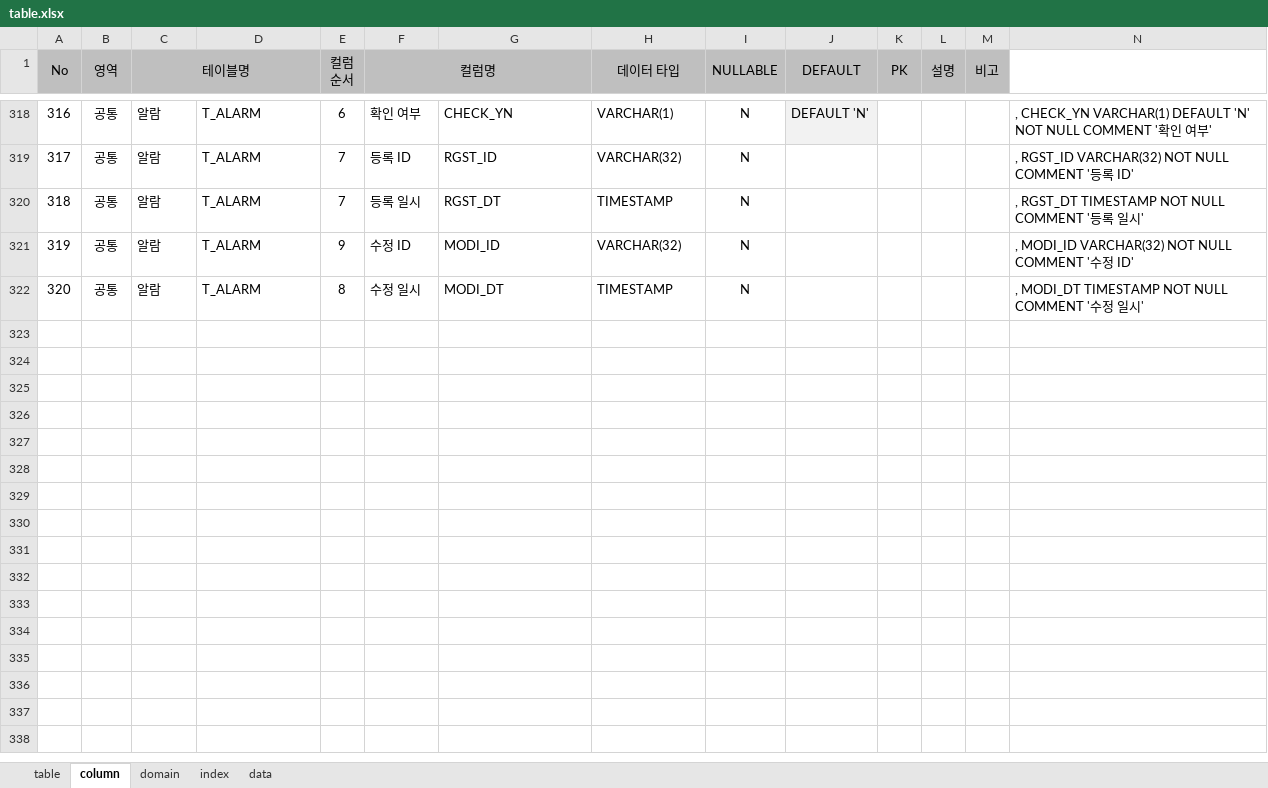
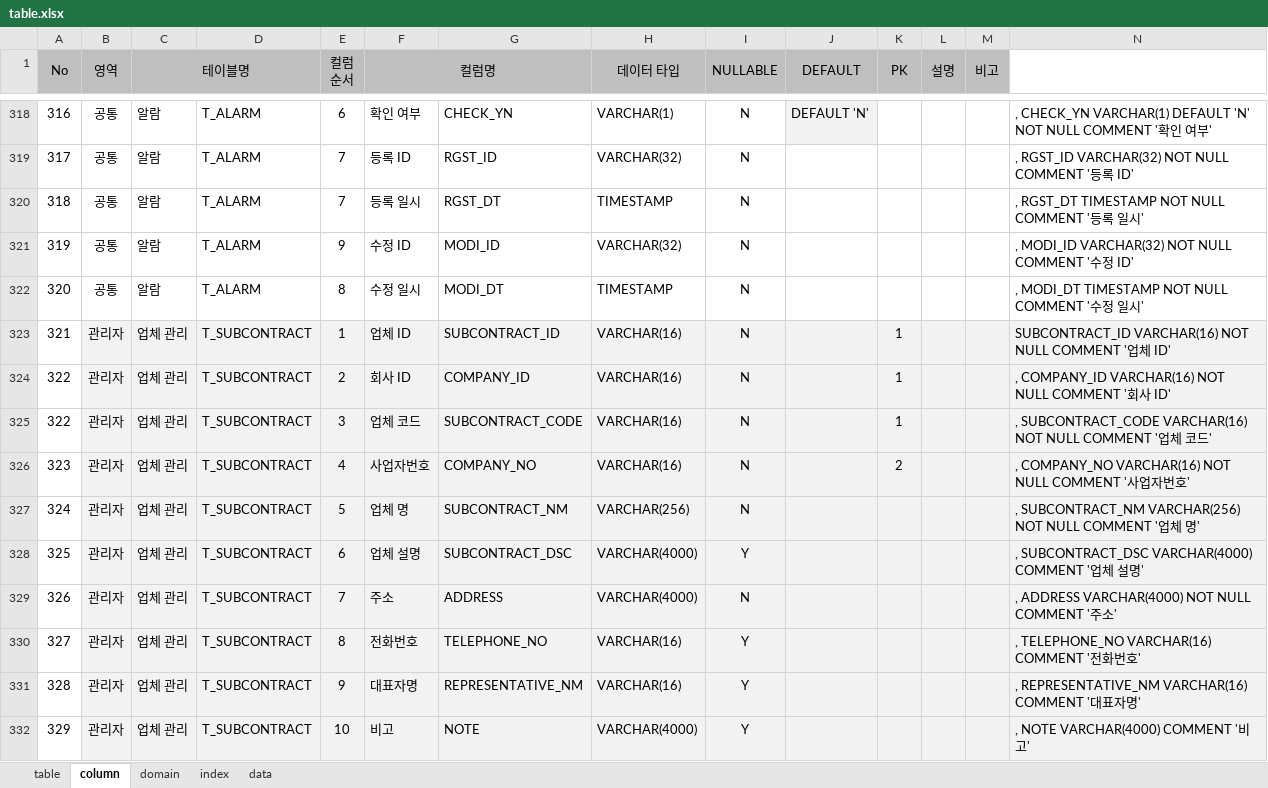
Before and after one commit to jinix55/SubProjsct, an Excel workbook: SubProject/script/table.xlsx, sheet column, drawn as a sheet; only a part is shown, gaps mark what is left out; values as stored, in another font and other column widths than the file's, no borders; the diff covers the shown part only; the diff names each change by its address in the sheet, - before the commit and + after, or states it on an @@ line.

Commit message:
추가 테이블 생성

```diff
--- a/SubProject/script/table.xlsx (sheet column)
+++ b/SubProject/script/table.xlsx (sheet column)
+row 323: 321 | 관리자 | 업체 관리 | T_SUBCONTRACT | 1 | 업체 ID | SUBCONTRACT_ID | VARCHAR(16) | N |  | 1 |  |  | SUBCONTRACT_ID VARCHAR(16) NOT NULL COMMENT '업체 ID'
+row 324: 322 | 관리자 | 업체 관리 | T_SUBCONTRACT | 2 | 회사 ID | COMPANY_ID | VARCHAR(16) | N |  | 1 |  |  | , COMPANY_ID VARCHAR(16) NOT NULL COMMENT '회사 ID'
+row 325: 322 | 관리자 | 업체 관리 | T_SUBCONTRACT | 3 | 업체 코드 | SUBCONTRACT_CODE | VARCHAR(16) | N |  | 1 |  |  | , SUBCONTRACT_CODE VARCHAR(16) NOT NULL COMMENT '업체 코드'
+row 326: 323 | 관리자 | 업체 관리 | T_SUBCONTRACT | 4 | 사업자번호 | COMPANY_NO | VARCHAR(16) | N |  | 2 |  |  | , COMPANY_NO VARCHAR(16) NOT NULL COMMENT '사업자번호'
+row 327: 324 | 관리자 | 업체 관리 | T_SUBCONTRACT | 5 | 업체 명 | SUBCONTRACT_NM | VARCHAR(256) | N |  |  |  |  | , SUBCONTRACT_NM VARCHAR(256) NOT NULL COMMENT '업체 명'
+row 328: 325 | 관리자 | 업체 관리 | T_SUBCONTRACT | 6 | 업체 설명 | SUBCONTRACT_DSC | VARCHAR(4000) | Y |  |  |  |  | , SUBCONTRACT_DSC VARCHAR(4000) COMMENT '업체 설명'
+row 329: 326 | 관리자 | 업체 관리 | T_SUBCONTRACT | 7 | 주소 | ADDRESS | VARCHAR(4000) | N |  |  |  |  | , ADDRESS VARCHAR(4000) NOT NULL COMMENT '주소'
+row 330: 327 | 관리자 | 업체 관리 | T_SUBCONTRACT | 8 | 전화번호 | TELEPHONE_NO | VARCHAR(16) | Y |  |  |  |  | , TELEPHONE_NO VARCHAR(16) COMMENT '전화번호'
+row 331: 328 | 관리자 | 업체 관리 | T_SUBCONTRACT | 9 | 대표자명 | REPRESENTATIVE_NM | VARCHAR(16) | Y |  |  |  |  | , REPRESENTATIVE_NM VARCHAR(16) COMMENT '대표자명'
+row 332: 329 | 관리자 | 업체 관리 | T_SUBCONTRACT | 10 | 비고 | NOTE | VARCHAR(4000) | Y |  |  |  |  | , NOTE VARCHAR(4000) COMMENT '비고'
```
Also changed, not shown: 31 added rows elsewhere in this sheet, sheet domain, sheet index, sheet table.
